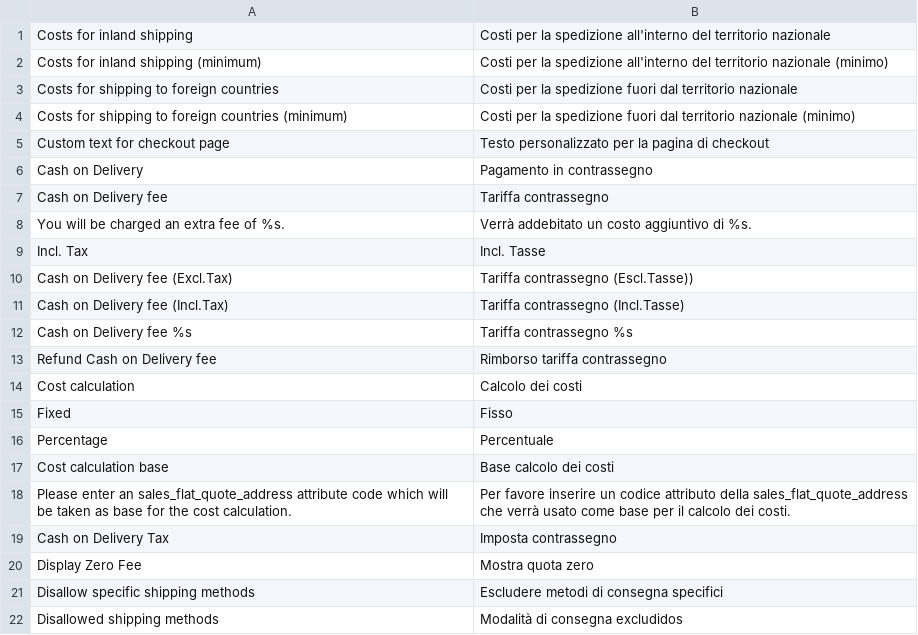
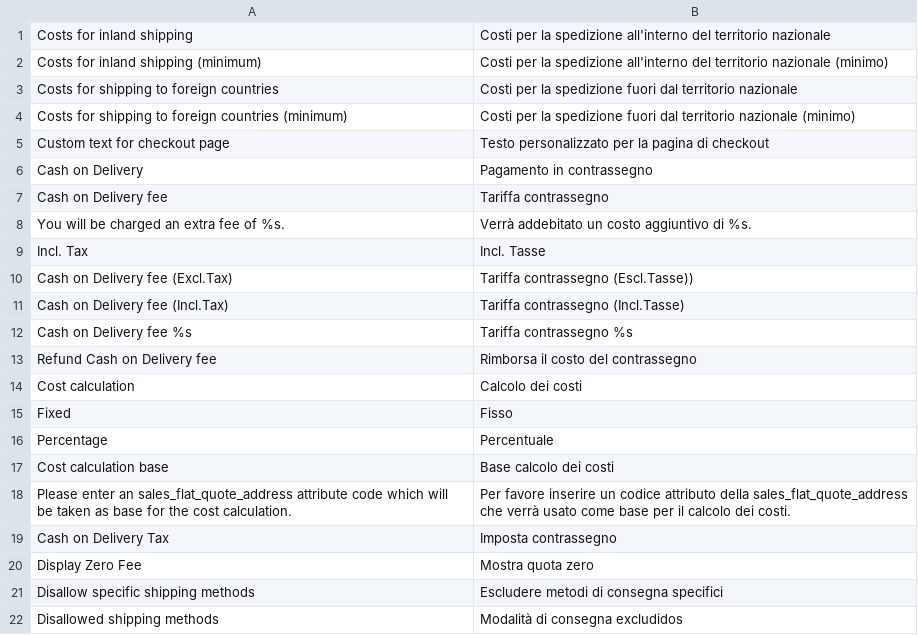
Before and after one commit to PHOENIX-MEDIA/Magento-CashOnDelivery, a CSV file: app/locale/it_IT/Phoenix_CashOnDelivery.csv, drawn as a sheet.

```diff
--- a/app/locale/it_IT/Phoenix_CashOnDelivery.csv
+++ b/app/locale/it_IT/Phoenix_CashOnDelivery.csv
@@ -12,3 +12,3 @@
 "Cash on Delivery fee %s","Tariffa contrassegno %s"
-"Refund Cash on Delivery fee","Rimborso tariffa contrassegno"
+"Refund Cash on Delivery fee","Rimborsa il costo del contrassegno"
 "Cost calculation","Calcolo dei costi"
```
Also changed, not shown: app/locale/es_ES/Phoenix_CashOnDelivery.csv, 12 other files.
